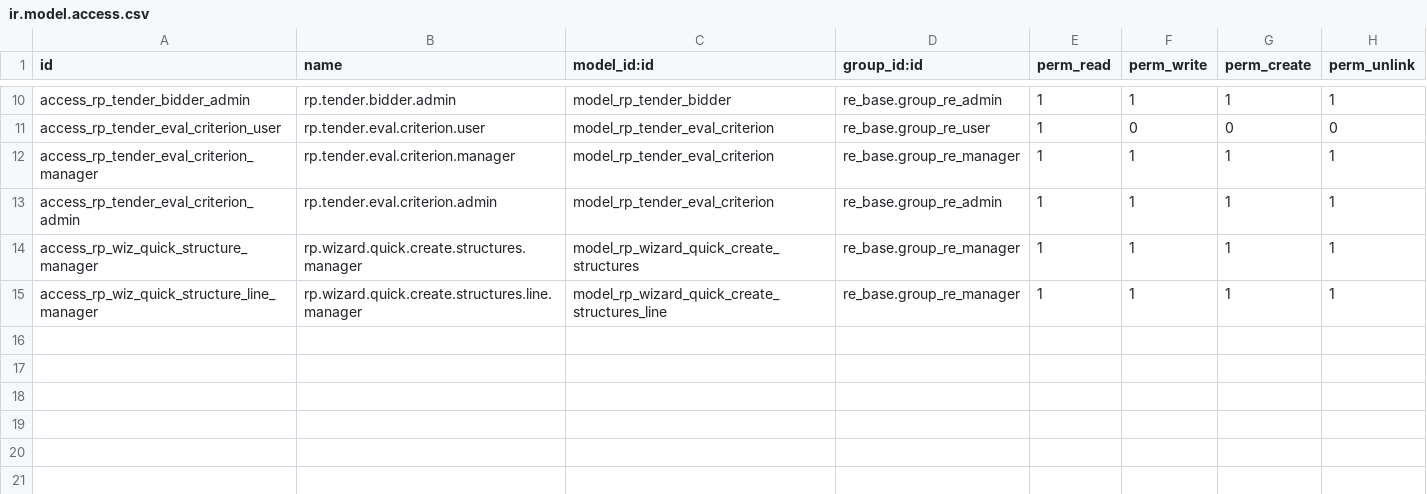
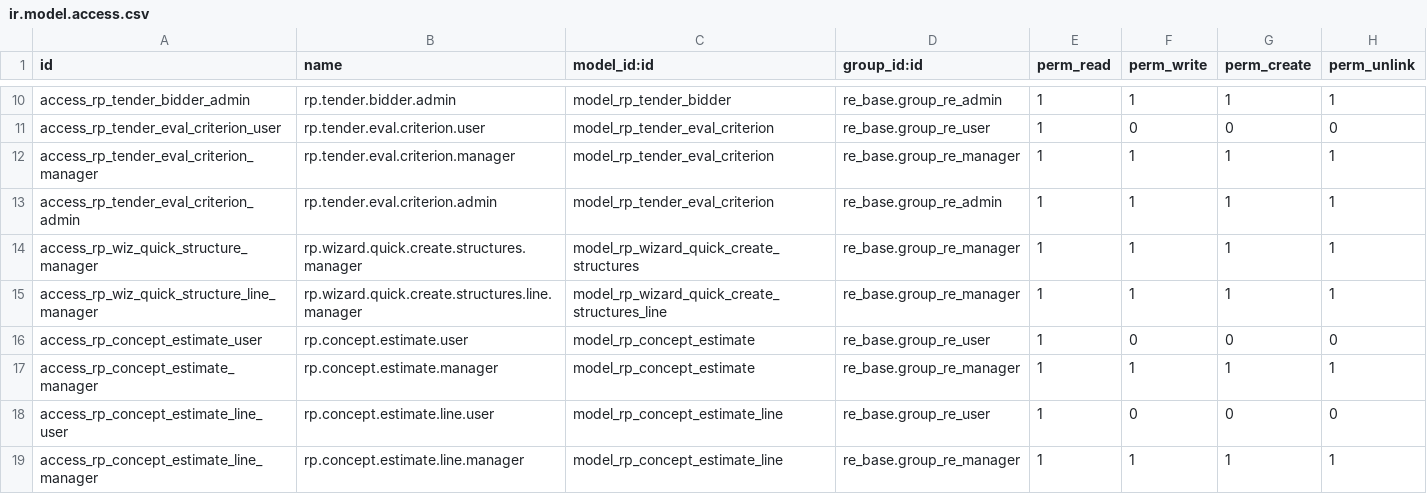
Before and after one commit to bsdinsight/realtypro, a CSV file: addons/_project/rp_estimate/security/ir.model.access.csv, drawn as a sheet; only a part is shown, gaps mark what is left out.

```diff
--- a/addons/_project/rp_estimate/security/ir.model.access.csv
+++ b/addons/_project/rp_estimate/security/ir.model.access.csv
@@ -15 +15,5 @@ access_rp_wiz_quick_structure_manager,rp.wizard.quick.create.structures.manager,
 access_rp_wiz_quick_structure_line_manager,rp.wizard.quick.create.structures.line.manager,model_rp_wizard_quick_create_structures_line,re_base.group_re_manager,1,1,1,1
+access_rp_concept_estimate_user,rp.concept.estimate.user,model_rp_concept_estimate,re_base.group_re_user,1,0,0,0
+access_rp_concept_estimate_manager,rp.concept.estimate.manager,model_rp_concept_estimate,re_base.group_re_manager,1,1,1,1
+access_rp_concept_estimate_line_user,rp.concept.estimate.line.user,model_rp_concept_estimate_line,re_base.group_re_user,1,0,0,0
+access_rp_concept_estimate_line_manager,rp.concept.estimate.line.manager,model_rp_concept_estimate_line,re_base.group_re_manager,1,1,1,1
```
Also changed, not shown: 8 other files.
